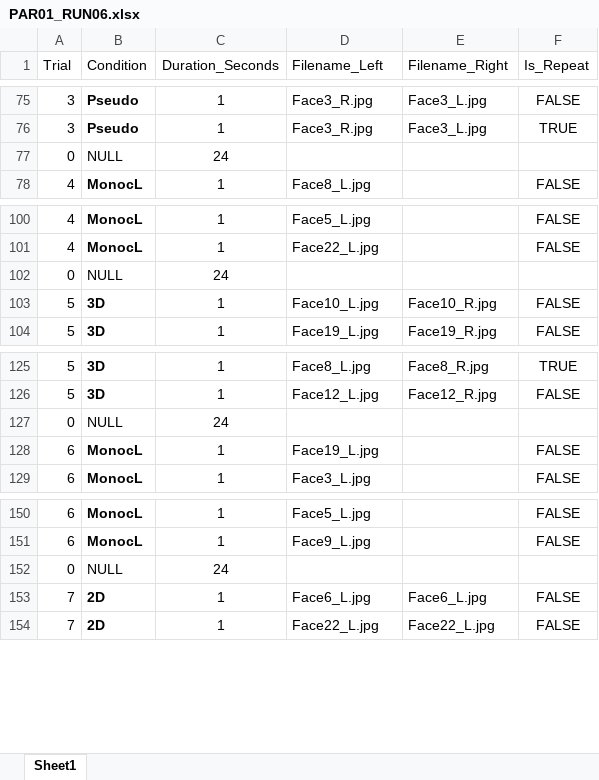
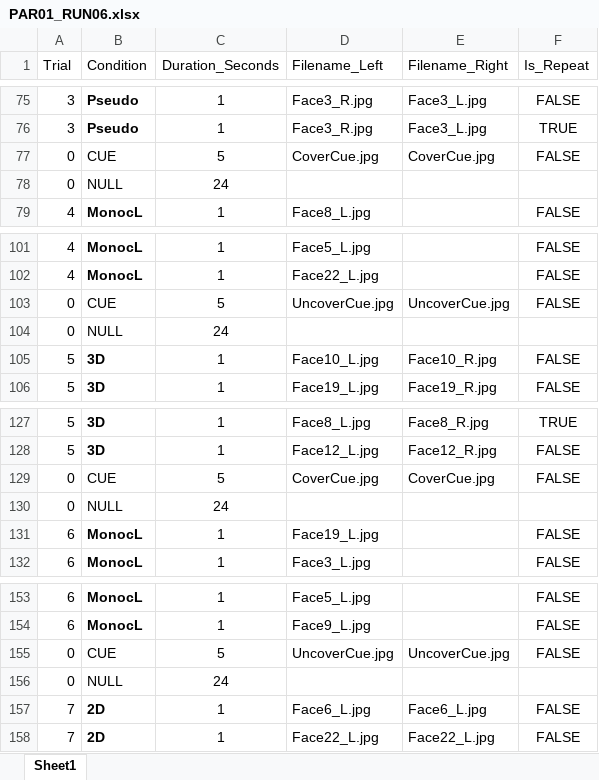
Before and after one commit to CulhamLab/fMRI_3DFaces_MD_2021, an Excel workbook: Experiment/Orders_PILOT/PAR01_RUN06.xlsx, sheet Sheet1, drawn as a sheet; only a part is shown, gaps mark what is left out; values as stored, in another font and other column widths than the file's, no borders; the diff names each change by its address in the sheet, - before the commit and + after, or states it on an @@ line.

Commit message:
Added exp order files w mono cues

```diff
--- a/Experiment/Orders_PILOT/PAR01_RUN06.xlsx (sheet Sheet1)
+++ b/Experiment/Orders_PILOT/PAR01_RUN06.xlsx (sheet Sheet1)
+row 77: 0 | CUE | 5 | CoverCue.jpg | CoverCue.jpg | FALSE
+row 103: 0 | CUE | 5 | UncoverCue.jpg | UncoverCue.jpg | FALSE
+row 129: 0 | CUE | 5 | CoverCue.jpg | CoverCue.jpg | FALSE
+row 155: 0 | CUE | 5 | UncoverCue.jpg | UncoverCue.jpg | FALSE
```
Also changed, not shown: Experiment/Orders_PILOT/PAR01_RUN02.xlsx, Experiment/Orders_PILOT/PAR01_RUN04.xlsx, 4 other files.
